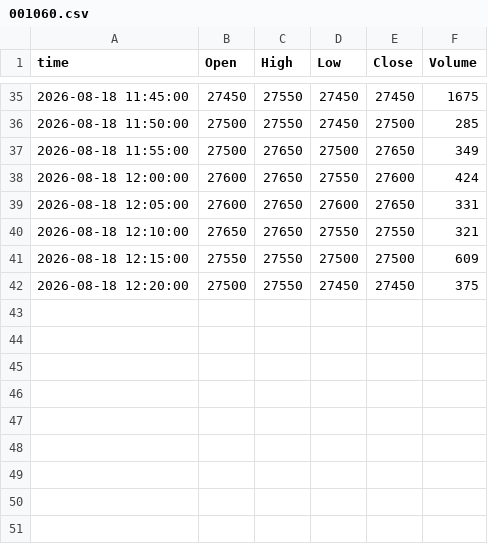
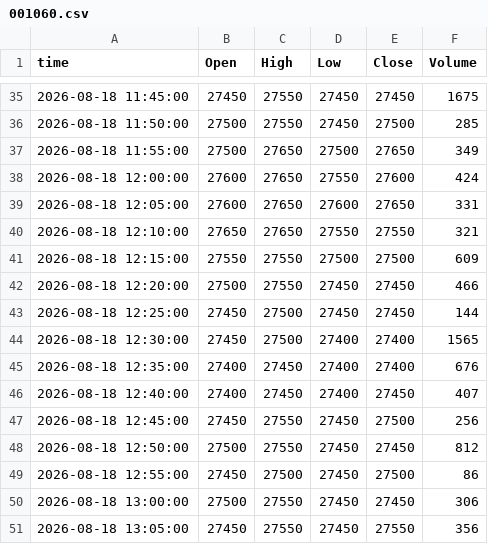
Before and after one commit to ssunsmg-smg/quant-screener, a CSV file: data/intraday/bars/20260818/001060.csv, drawn as a sheet; only a part is shown, gaps mark what is left out.

```diff
--- a/data/intraday/bars/20260818/001060.csv
+++ b/data/intraday/bars/20260818/001060.csv
@@ -41,2 +41,11 @@ time,Open,High,Low,Close,Volume
 2026-08-18 12:15:00,27550,27550,27500,27500,609
-2026-08-18 12:20:00,27500,27550,27450,27450,375
+2026-08-18 12:20:00,27500,27550,27450,27450,466
+2026-08-18 12:25:00,27450,27500,27450,27450,144
+2026-08-18 12:30:00,27450,27500,27400,27400,1565
+2026-08-18 12:35:00,27400,27450,27400,27400,676
+2026-08-18 12:40:00,27400,27450,27400,27450,407
+2026-08-18 12:45:00,27450,27550,27450,27500,256
+2026-08-18 12:50:00,27500,27550,27450,27450,812
+2026-08-18 12:55:00,27450,27500,27450,27500,86
+2026-08-18 13:00:00,27500,27550,27450,27450,306
+2026-08-18 13:05:00,27450,27550,27450,27550,356
```
Also changed, not shown: 5 other files.
